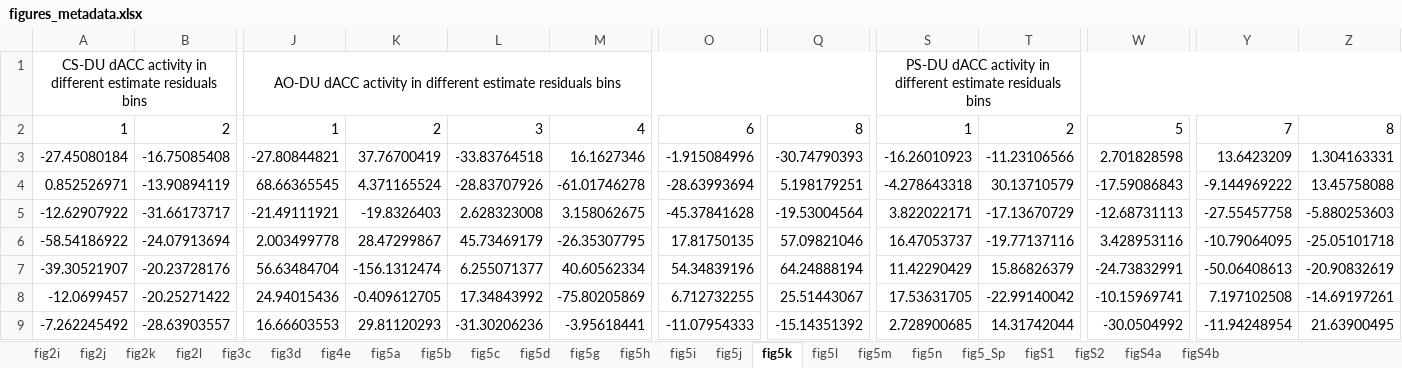
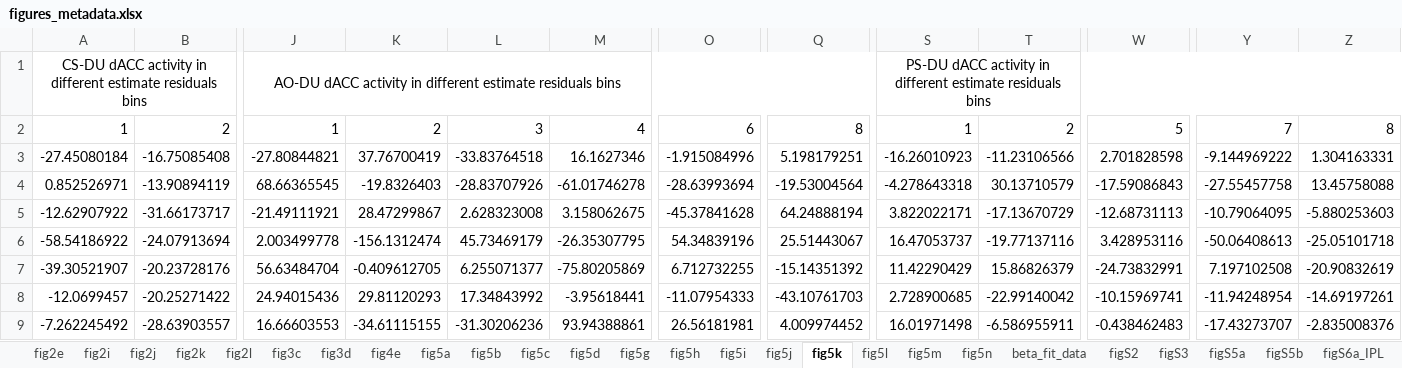
Before and after one commit to ShaohanJiang/UncertaintyinMetacogMetalizing, an Excel workbook: Metamind_data_for_shared/figures_metadata.xlsx, sheet fig5k, drawn as a sheet; only a part is shown, gaps mark what is left out; values as stored, in another font and other column widths than the file's, no borders; the diff covers the shown part only; the diff names each change by its address in the sheet, - before the commit and + after, or states it on an @@ line.

```diff
--- a/Metamind_data_for_shared/figures_metadata.xlsx (sheet fig5k)
+++ b/Metamind_data_for_shared/figures_metadata.xlsx (sheet fig5k)
-sheet tab: fig5_Sp
+sheet tab: beta_fit_data
-sheet tab: figS4a
+sheet tab: figS5a
-sheet tab: figS4b
+sheet tab: figS5b
-sheet tab: figS1
+sheet tab: fig2e
+sheet tab: figS3
+sheet tab: figS6a_IPL
-Q3: -30.74790393
+Q3: 5.198179251
-Y3: 13.6423209
+Y3: -9.144969222
-K4: 4.371165524
+K4: -19.8326403
-Q4: 5.198179251
+Q4: -19.53004564
-Y4: -9.144969222
+Y4: -27.55457758
-K5: -19.8326403
+K5: 28.47299867
-Q5: -19.53004564
+Q5: 64.24888194
-Y5: -27.55457758
+Y5: -10.79064095
-K6: 28.47299867
+K6: -156.1312474
-O6: 17.81750135
+O6: 54.34839196
-Q6: 57.09821046
+Q6: 25.51443067
-Y6: -10.79064095
+Y6: -50.06408613
-K7: -156.1312474
+K7: -0.409612705
-M7: 40.60562334
+M7: -75.80205869
-O7: 54.34839196
+O7: 6.712732255
-Q7: 64.24888194
+Q7: -15.14351392
-Y7: -50.06408613
+Y7: 7.197102508
-K8: -0.409612705
+K8: 29.81120293
-M8: -75.80205869
+M8: -3.95618441
-O8: 6.712732255
+O8: -11.07954333
-Q8: 25.51443067
+Q8: -43.10761703
-S8: 17.53631705
+S8: 2.728900685
-Y8: 7.197102508
+Y8: -11.94248954
-K9: 29.81120293
+K9: -34.61115155
-M9: -3.95618441
+M9: 93.94388861
-O9: -11.07954333
+O9: 26.56181981
-Q9: -15.14351392
+Q9: 4.009974452
-S9: 2.728900685
+S9: 16.01971498
-T9: 14.31742044
+T9: -6.586955911
-W9: -30.0504992
+W9: -0.438462483
-Y9: -11.94248954
+Y9: -17.43273707
-Z9: 21.63900495
+Z9: -2.835008376
```
Also changed, not shown: 1 removed row and 288 edited cells elsewhere in this sheet, sheet figS2, sheet fig5b, sheet fig5j, sheet fig5g, sheet fig5d, sheet fig5h, 16 more sheets, other sheet tabs.
